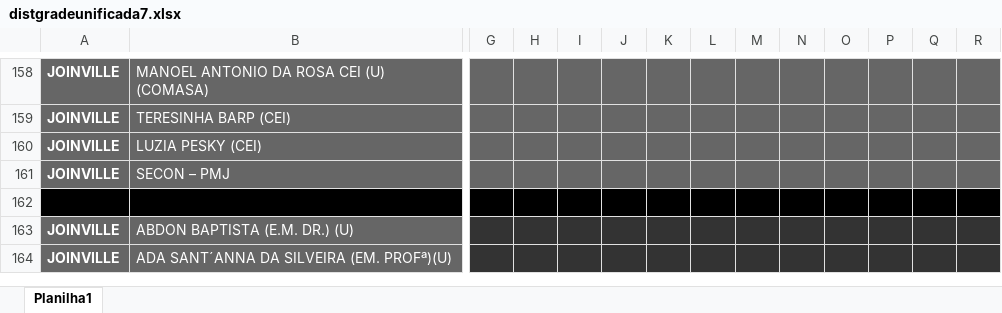
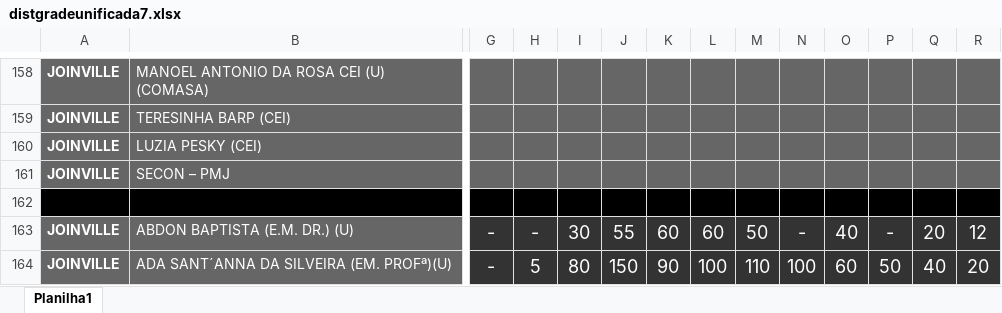
Before and after one commit to Alexandre1313/project-beck_ventura, an Excel workbook: core/utils/docs_proj_p/distgradeunificada7.xlsx, sheet Planilha1, drawn as a sheet; only a part is shown, gaps mark what is left out; values as stored, in another font and other column widths than the file's, no borders; the diff covers the shown part only; the diff names each change by its address in the sheet, - before the commit and + after, or states it on an @@ line.

Commit message:
150920252

```diff
--- a/core/utils/docs_proj_p/distgradeunificada7.xlsx (sheet Planilha1)
+++ b/core/utils/docs_proj_p/distgradeunificada7.xlsx (sheet Planilha1)
-G163:G164: (empty)
+G163:G164: -
-H163: (empty)
+H163: -
-I163: (empty)
+I163: 30
-J163: (empty)
+J163: 55
-K163: (empty)
+K163: 60
-L163: (empty)
+L163: 60
-M163: (empty)
+M163: 50
-N163: (empty)
+N163: -
-O163: (empty)
+O163: 40
-P163: (empty)
+P163: -
-Q163: (empty)
+Q163: 20
-R163: (empty)
+R163: 12
-H164: (empty)
+H164: 5
-I164: (empty)
+I164: 80
-J164: (empty)
+J164: 150
-K164: (empty)
+K164: 90
-L164: (empty)
+L164: 100
-M164: (empty)
+M164: 110
-N164: (empty)
+N164: 100
-O164: (empty)
+O164: 60
-P164: (empty)
+P164: 50
-Q164: (empty)
+Q164: 40
-R164: (empty)
+R164: 20
```
Also changed, not shown: 1795 edited cells and cell formats elsewhere in this sheet.
